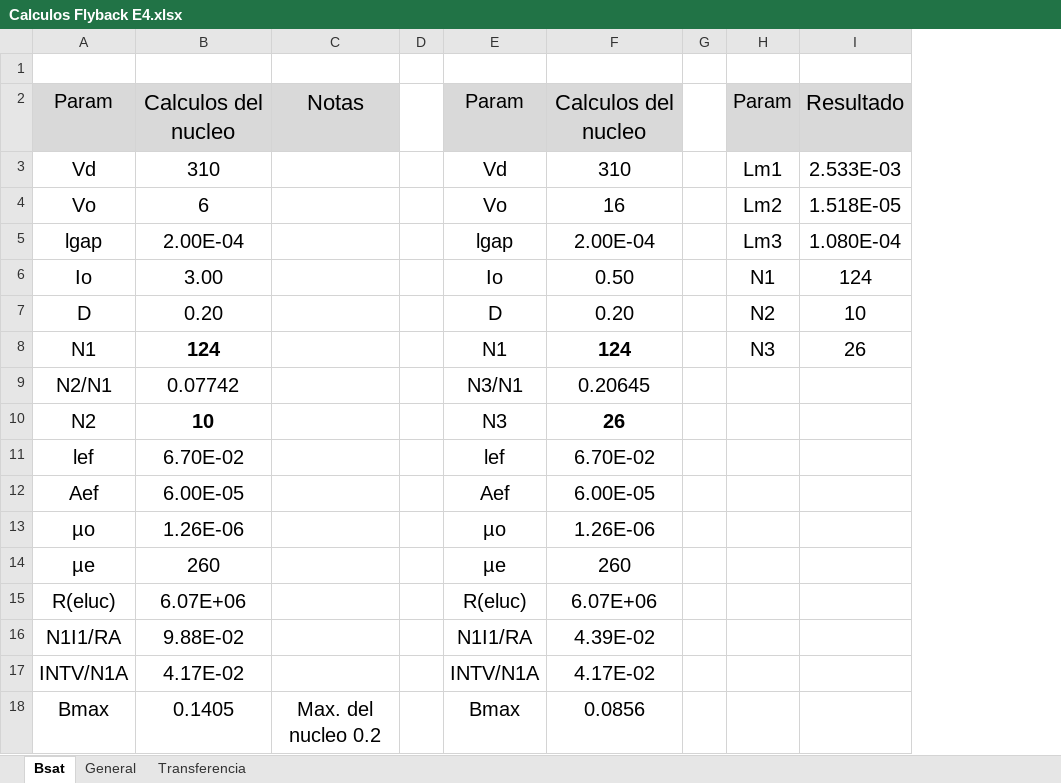
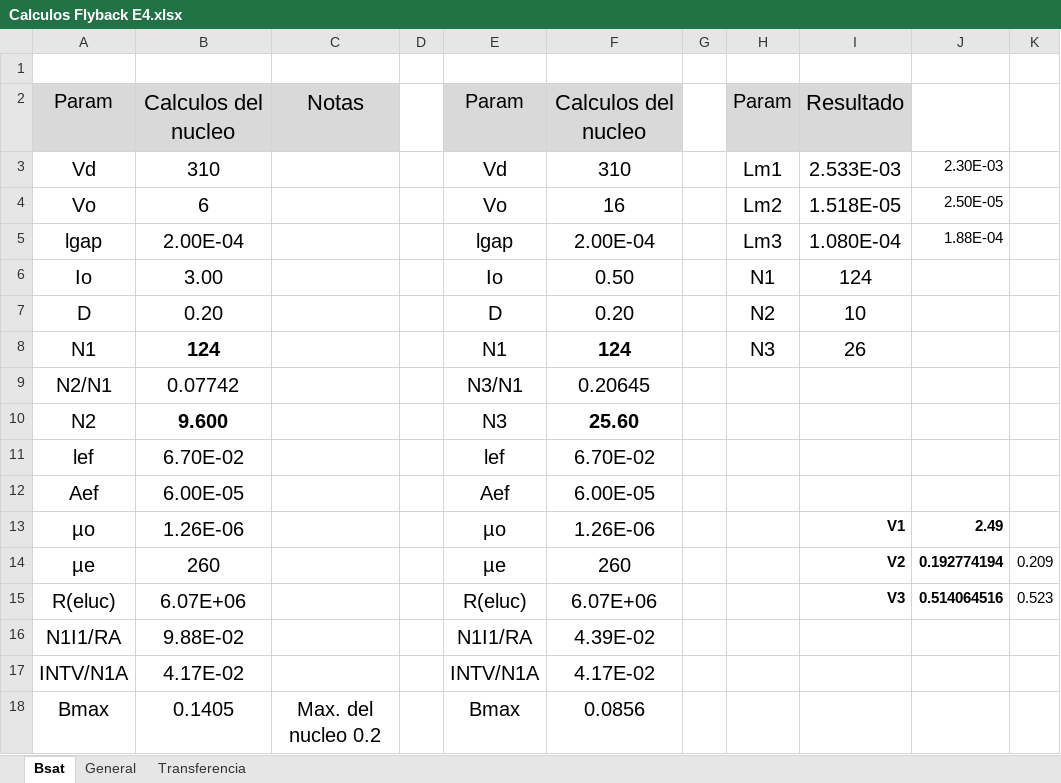
Before and after one commit to micho12345/TPs-G1_E4, an Excel workbook: TP2/Calculos Flyback E4.xlsx, sheet Bsat, drawn as a sheet; only a part is shown; values as stored, in another font and other column widths than the file's, no borders; conditional formats not drawn; the diff names each change by its address in the sheet, - before the commit and + after, or states it on an @@ line.

```diff
--- a/TP2/Calculos Flyback E4.xlsx (sheet Bsat)
+++ b/TP2/Calculos Flyback E4.xlsx (sheet Bsat)
+column J, rows 3-15: 2.30E-03 | 2.50E-05 | 1.88E-04 |  |  |  |  |  |  |  | 2.49 | 0.192774194 | 0.514064516
+column K, rows 14-15: 0.209 | 0.523
-B10: 10
+B10: 9.600
-F10: 26
+F10: 25.60
-I13: (empty)
+I13: V1
-I14: (empty)
+I14: V2
-I15: (empty)
+I15: V3
```
Also changed, not shown: 5 other files.
